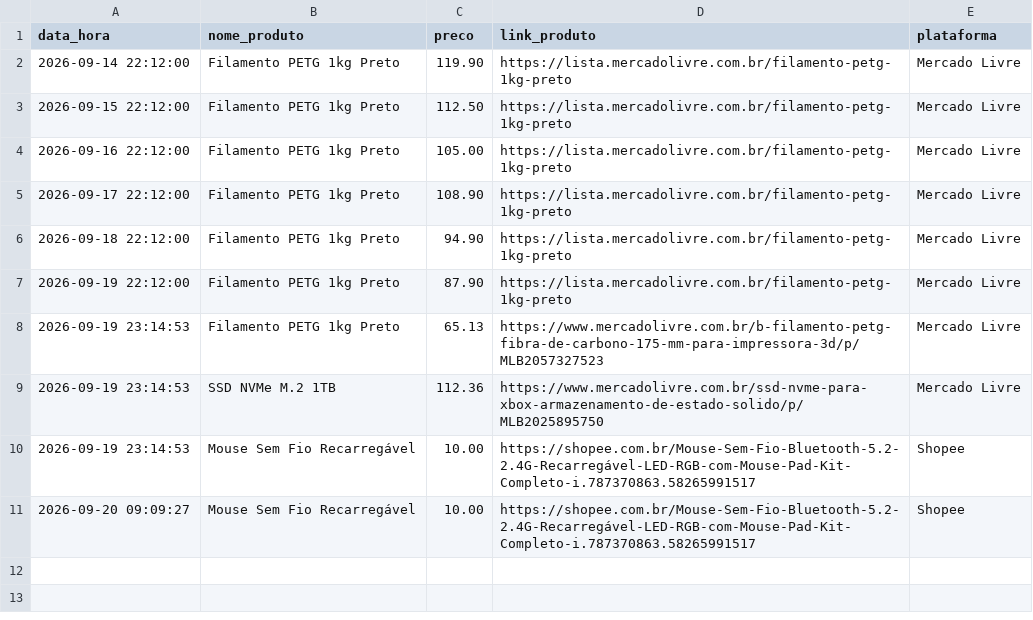
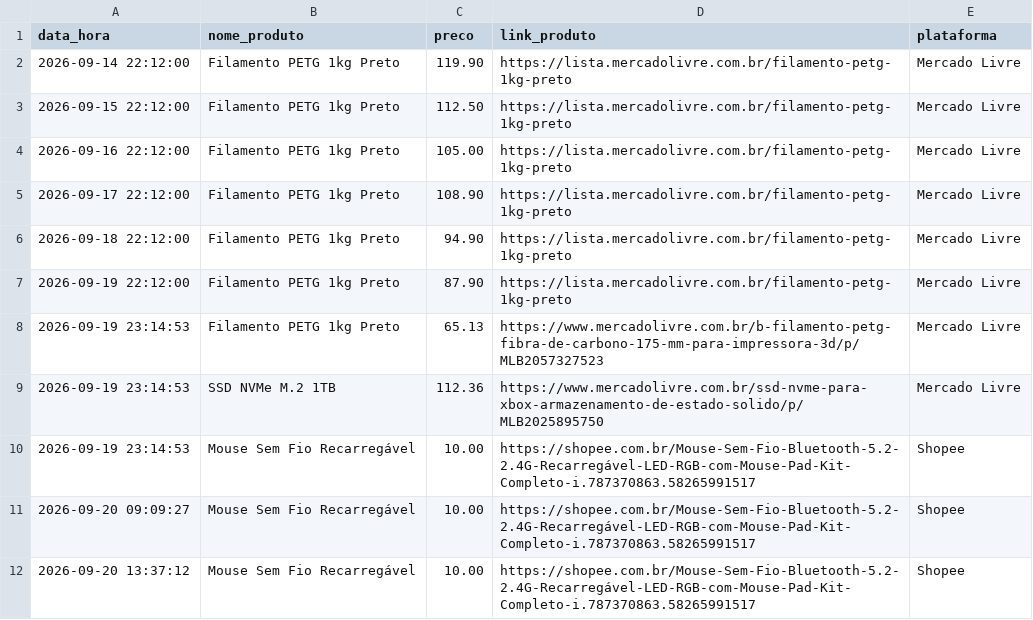
Before and after one commit to fabiovieitas/portal-atividades, a CSV file: public/pesquisa/historico_precos.csv, drawn as a sheet; the diff names each change by its address in the sheet, - before the commit and + after, or states it on an @@ line.

```diff
--- a/public/pesquisa/historico_precos.csv
+++ b/public/pesquisa/historico_precos.csv
+row 12: 2026-09-20 13:37:12 | Mouse Sem Fio Recarregável | 10.00 | https://shopee.com.br/Mouse-Sem-Fio-Bluetooth-5.2-2.4G-Recarregável-LED-RGB-com-Mouse-Pad-Kit-Completo-i.787370863.58265991517 | Shopee
```
Also changed, not shown: 1 other file.
